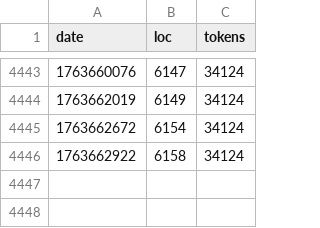
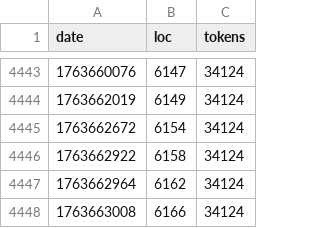
Before and after one commit to mikedesu/raylib-rpg-c, a CSV file: src/build-stats.csv, drawn as a sheet; only a part is shown, gaps mark what is left out; the diff names each change by its address in the sheet, - before the commit and + after, or states it on an @@ line.

```diff
--- a/src/build-stats.csv
+++ b/src/build-stats.csv
+row 4447: 1763662964 | 6162 | 34124
+row 4448: 1763663008 | 6166 | 34124
```
Also changed, not shown: 2 other files.
